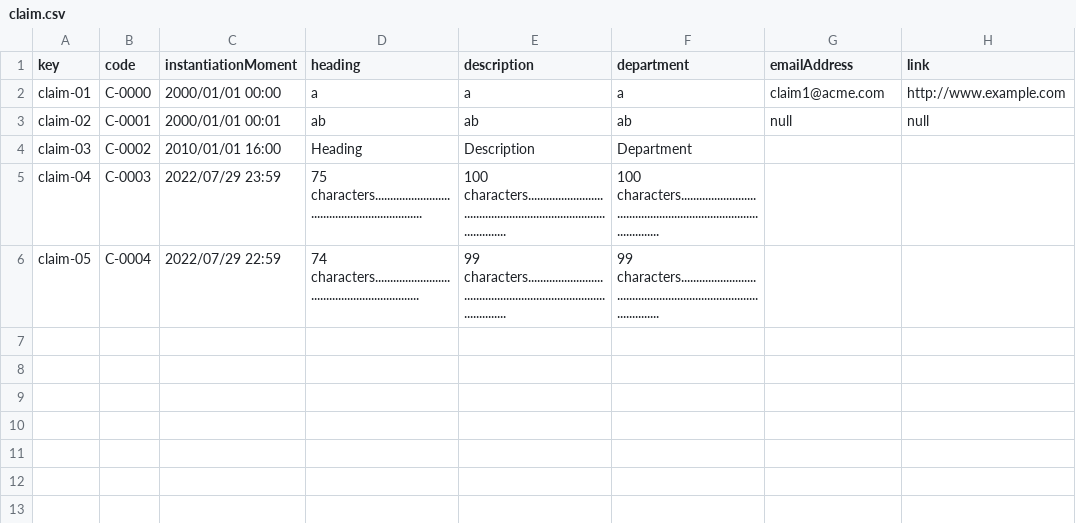
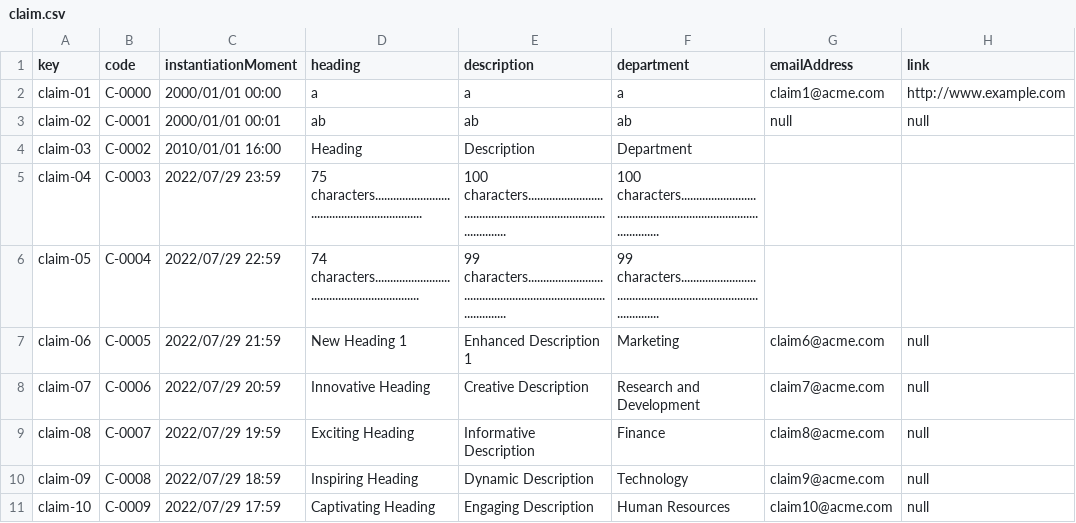
Before and after one commit to maryycarrera/Acme-SF-D04, a CSV file: src/main/webapp/WEB-INF/resources/sample-data/claim.csv, drawn as a sheet; the diff names each change by its address in the sheet, - before the commit and + after, or states it on an @@ line.

```diff
--- a/src/main/webapp/WEB-INF/resources/sample-data/claim.csv
+++ b/src/main/webapp/WEB-INF/resources/sample-data/claim.csv
+row 7: claim-06 | C-0005 | 2022/07/29 21:59 | New Heading 1 | Enhanced Description 1 | Marketing | claim6@acme.com | null
+row 8: claim-07 | C-0006 | 2022/07/29 20:59 | Innovative Heading | Creative Description | Research and Development | claim7@acme.com | null
+row 9: claim-08 | C-0007 | 2022/07/29 19:59 | Exciting Heading | Informative Description | Finance | claim8@acme.com | null
+row 10: claim-09 | C-0008 | 2022/07/29 18:59 | Inspiring Heading | Dynamic Description | Technology | claim9@acme.com | null
+row 11: claim-10 | C-0009 | 2022/07/29 17:59 | Captivating Heading | Engaging Description | Human Resources | claim10@acme.com | null
```
Also changed, not shown: src/main/webapp/WEB-INF/resources/sample-data/banner.csv, src/main/webapp/WEB-INF/resources/sample-data/notice.csv, 2 other files.
